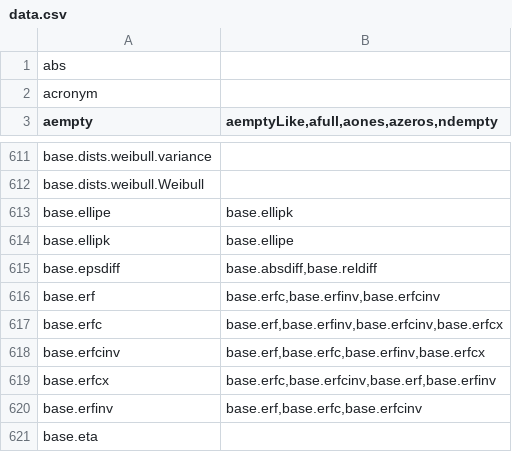
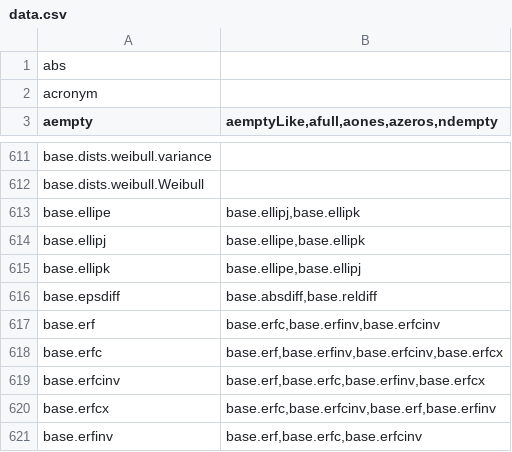
Before and after one commit to stdlib-js/namespace-alias2related, a CSV file: data/data.csv, drawn as a sheet; only a part is shown, gaps mark what is left out; the shorter side is filled out with more unchanged rows.

```diff
--- a/data/data.csv
+++ b/data/data.csv
@@ -612,4 +612,5 @@ base.dists.weibull.variance,""
 base.dists.weibull.Weibull,""
-base.ellipe,"base.ellipk"
-base.ellipk,"base.ellipe"
+base.ellipe,"base.ellipj,base.ellipk"
+base.ellipj,"base.ellipe,base.ellipk"
+base.ellipk,"base.ellipe,base.ellipj"
 base.epsdiff,"base.absdiff,base.reldiff"
```
Also changed, not shown: 4 other files.
